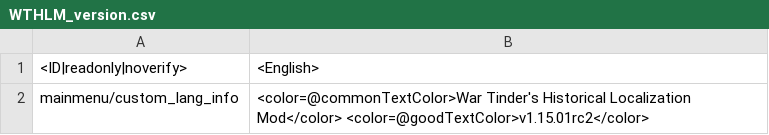
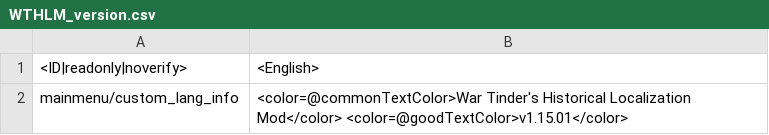
Before and after one commit to Addysaurus/lang_modding, a CSV file: WTHLM/WTHLM_version.csv, drawn as a sheet; only a part is shown; the diff covers the shown part only.

```diff
--- a/WTHLM/WTHLM_version.csv
+++ b/WTHLM/WTHLM_version.csv
@@ -1,2 +1,2 @@
 <ID|readonly|noverify>;<English>
-mainmenu/custom_lang_info;<color=@commonTextColor>War Tinder's Historical Localization Mod</color> <color=@goodTextColor>v1.15.01rc2</color>
+mainmenu/custom_lang_info;<color=@commonTextColor>War Tinder's Historical Localization Mod</color> <color=@goodTextColor>v1.15.01</color>
```
Also changed, not shown: 1 edited cell elsewhere in this file, WTHLM/WTHLM_units.csv, packages/Package_Ukrainian/WTHLM_units_ukrainian.csv, 1 other file.
